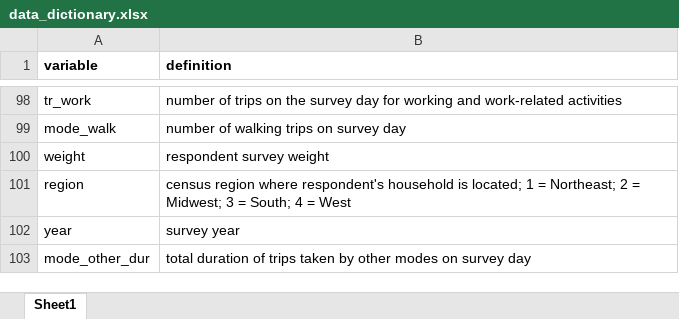
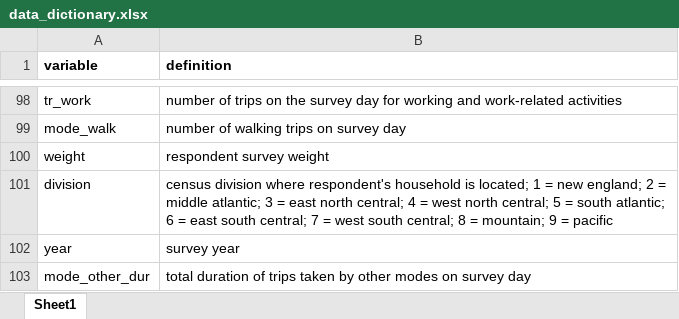
Before and after one commit to tomnetutc/t3d, an Excel workbook: public/data_dictionary.xlsx, sheet Sheet1, drawn as a sheet; only a part is shown, gaps mark what is left out; values as stored, in another font and other column widths than the file's, no borders; removed rows and columns are numbered as before the commit, all else as after; the diff names each change by its address in the sheet, - before the commit and + after, or states it on an @@ line.

Commit message:
Updated the menu dropdown with Census Division

```diff
--- a/public/data_dictionary.xlsx (sheet Sheet1)
+++ b/public/data_dictionary.xlsx (sheet Sheet1)
-row 101: region | census region where respondent's household is located; 1 = Northeast; 2 = Midwest; 3 = South; 4 = West
+row 101: division | census division where respondent's household is located; 1 = new england; 2 = middle atlantic; 3 = east north central; 4 = west north central; 5 = south atlantic; 6 = east south central; 7 = west south central; 8 = mountain; 9 = pacific
```
Also changed, not shown: src/data/data_dictionary.xlsx, 9 other files.
